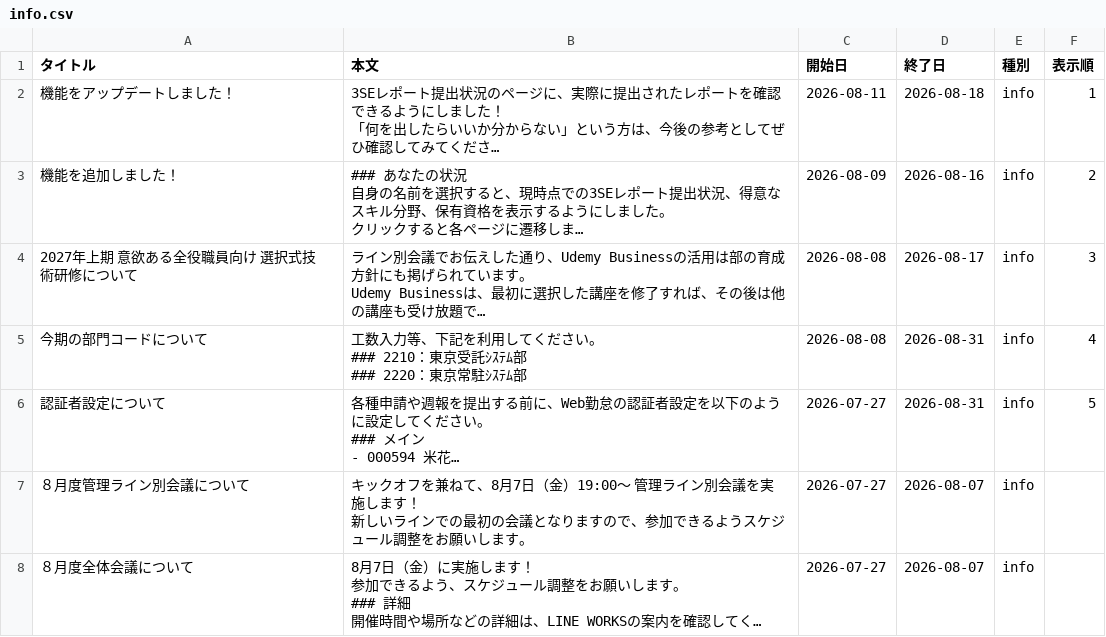
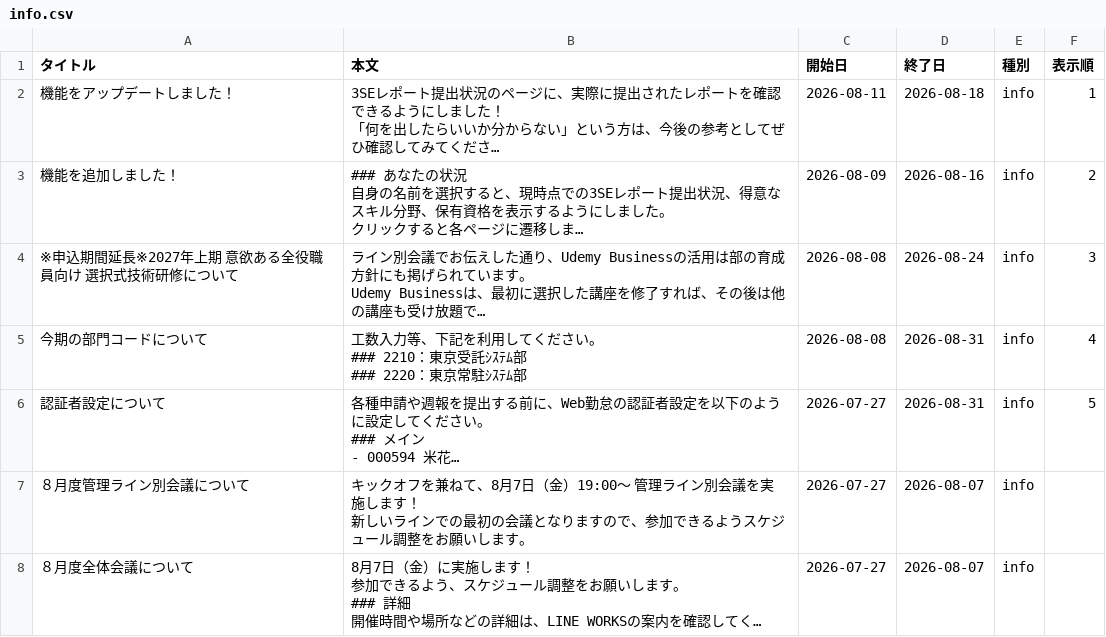
Before and after one commit to my000594/team-dashboard-fy2027, a CSV file: data/info.csv, drawn as a sheet; long unchanged cells end in …; the diff names each change by its address in the sheet, - before the commit and + after, or states it on an @@ line.

```diff
--- a/data/info.csv
+++ b/data/info.csv
-A4 (タイトル): 2027年上期 意欲ある全役職員向け 選択式技術研修について
+A4 (タイトル): ※申込期間延長※2027年上期 意欲ある全役職員向け 選択式技術研修について
-D4 (終了日): 2026-08-17
+D4 (終了日): 2026-08-24
```
